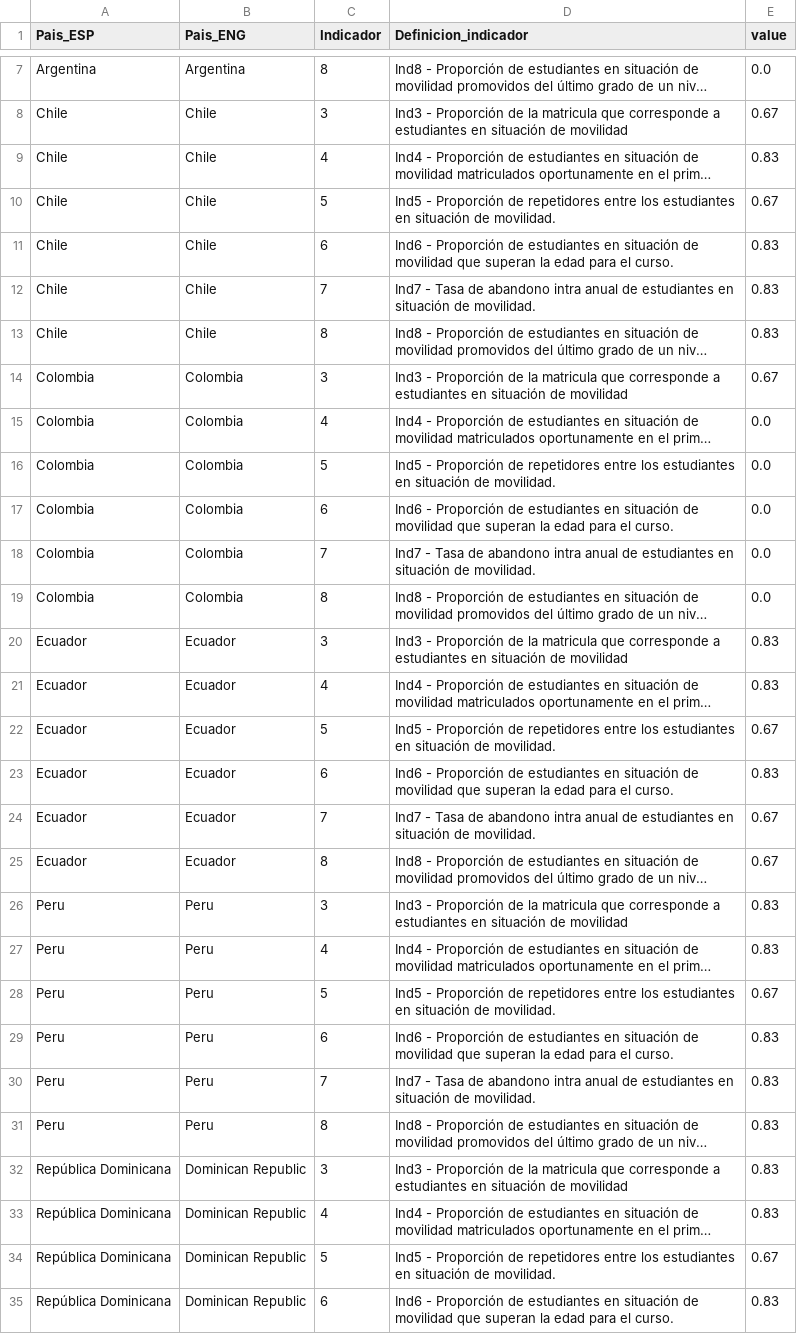
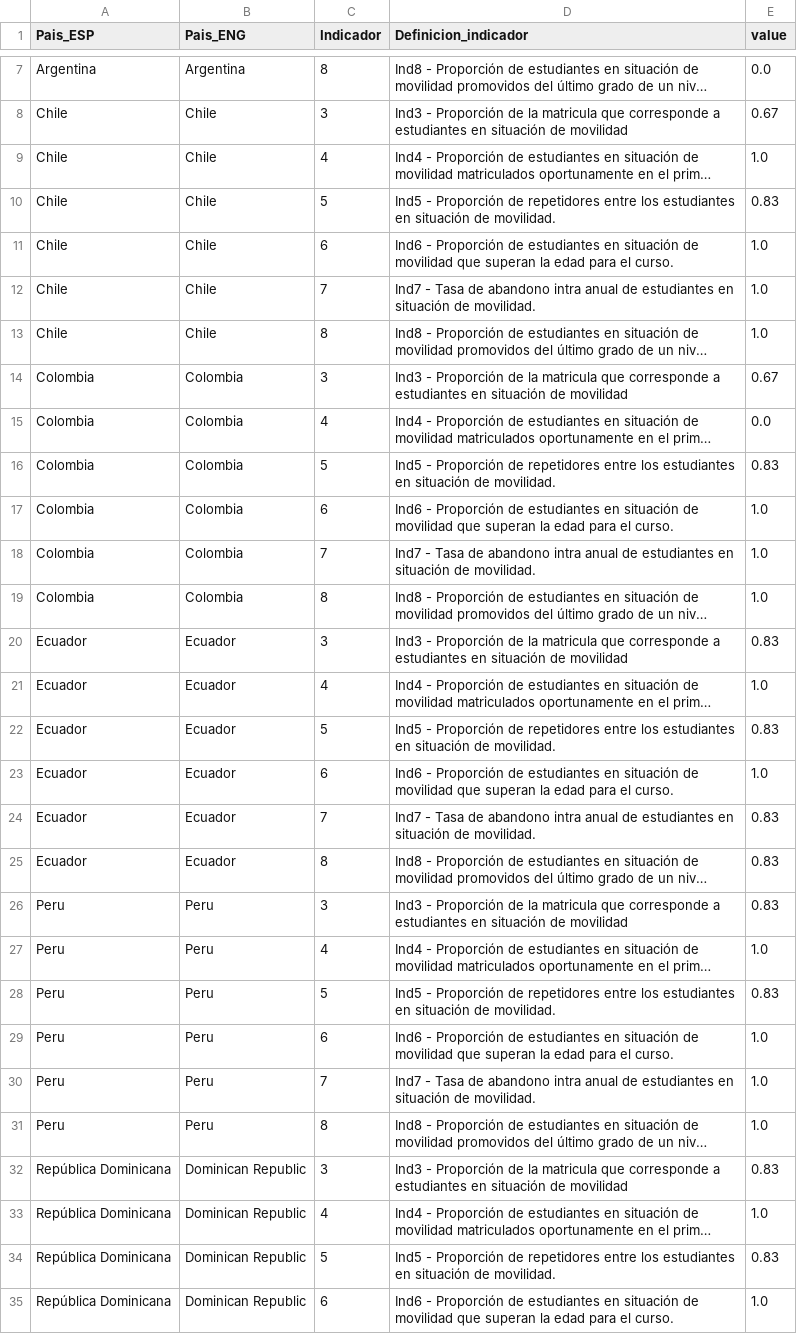
Before and after one commit to EMACUNESCO/mirada_regional, a CSV file: completitud_indicadores_nivel_regional.csv, drawn as a sheet; only a part is shown, gaps mark what is left out; long unchanged cells end in …; the diff covers the shown part only; the diff names each change by its address in the sheet, - before the commit and + after, or states it on an @@ line.

Commit message:
Add files via upload

```diff
--- a/completitud_indicadores_nivel_regional.csv
+++ b/completitud_indicadores_nivel_regional.csv
-E9 (value): 0.83
+E9 (value): 1.0
-E10 (value): 0.67
+E10 (value): 0.83
-E11:E13 (value): 0.83
+E11:E13 (value): 1.0
-E16 (value): 0.0
+E16 (value): 0.83
-E17:E19 (value): 0.0
+E17:E19 (value): 1.0
-E21 (value): 0.83
+E21 (value): 1.0
-E22 (value): 0.67
+E22 (value): 0.83
-E23 (value): 0.83
+E23 (value): 1.0
-E24:E25 (value): 0.67
+E24:E25 (value): 0.83
-E27 (value): 0.83
+E27 (value): 1.0
-E28 (value): 0.67
+E28 (value): 0.83
-E29:E31 (value): 0.83
+E29:E31 (value): 1.0
-E33 (value): 0.83
+E33 (value): 1.0
-E34 (value): 0.67
+E34 (value): 0.83
-E35 (value): 0.83
+E35 (value): 1.0
```
Also changed, not shown: 1 edited cell elsewhere in this file.
